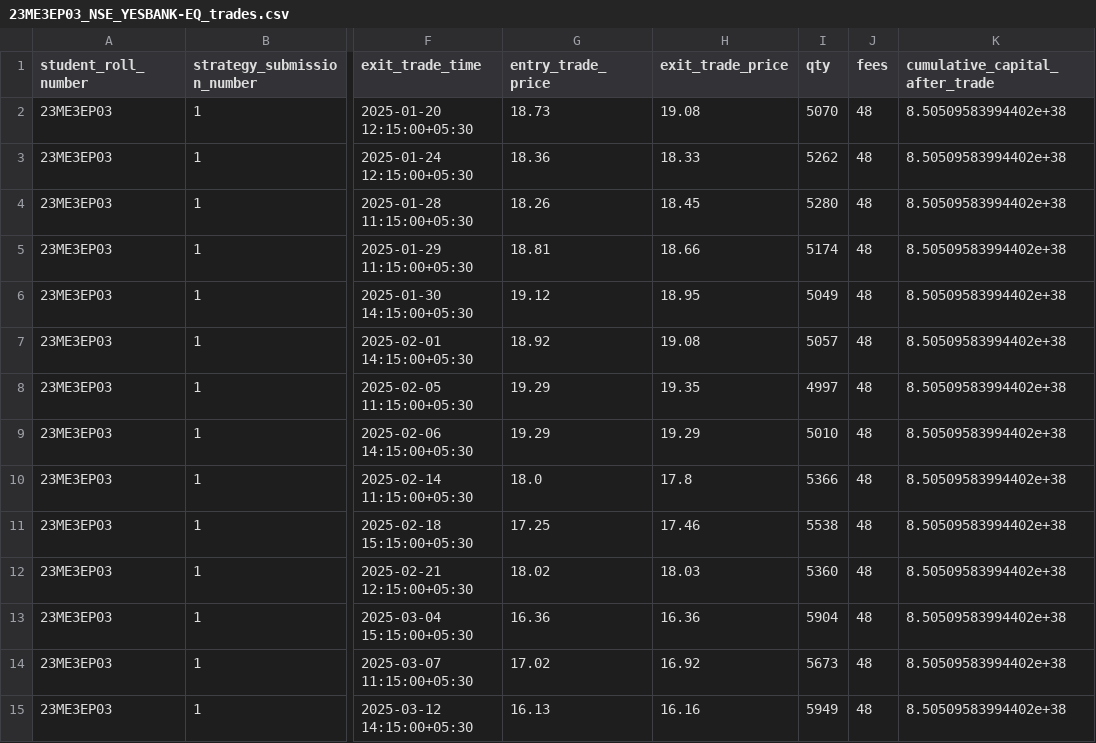
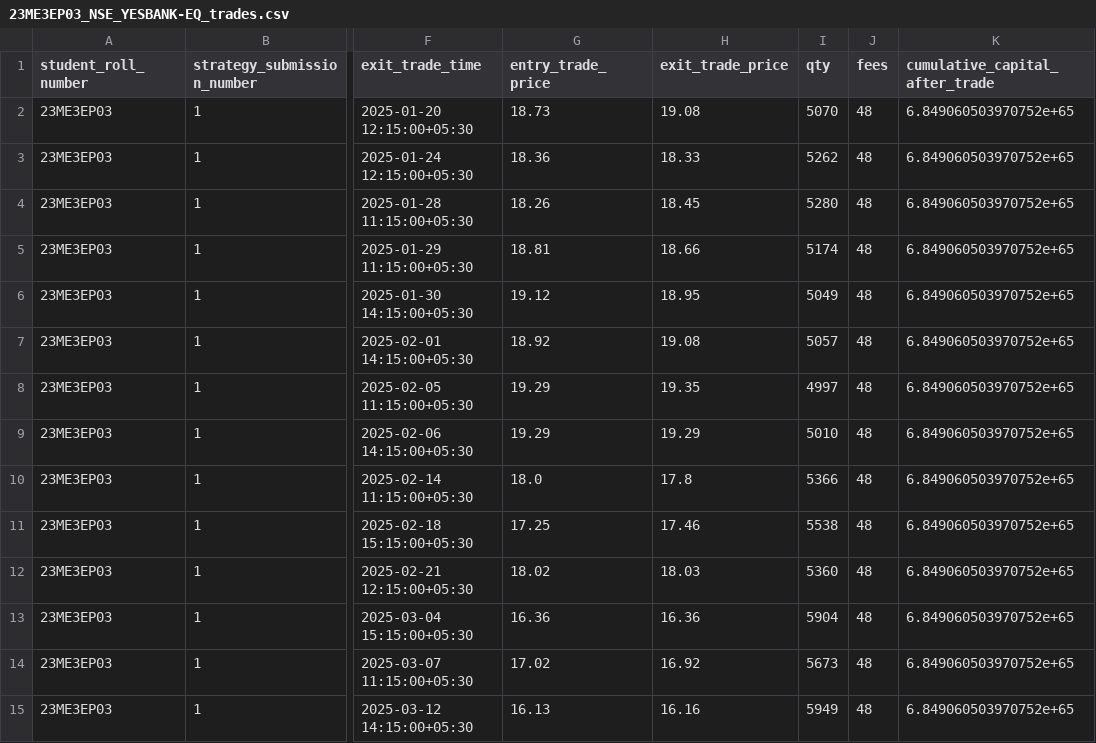
Before and after one commit to Aditya26189/regime-adaptive-quantitative-trading, a CSV file: output/23ME3EP03_NSE_YESBANK-EQ_trades.csv, drawn as a sheet; only a part is shown, gaps mark what is left out; the diff covers the shown part only; the diff names each change by its address in the sheet, - before the commit and + after, or states it on an @@ line.

```diff
--- a/output/23ME3EP03_NSE_YESBANK-EQ_trades.csv
+++ b/output/23ME3EP03_NSE_YESBANK-EQ_trades.csv
-K2:K15 (cumulative_capital_after_trade): 8.50509583994402e+38
+K2:K15 (cumulative_capital_after_trade): 6.849060503970752e+65
```
Also changed, not shown: 118 edited cells elsewhere in this file, 15 other files.
